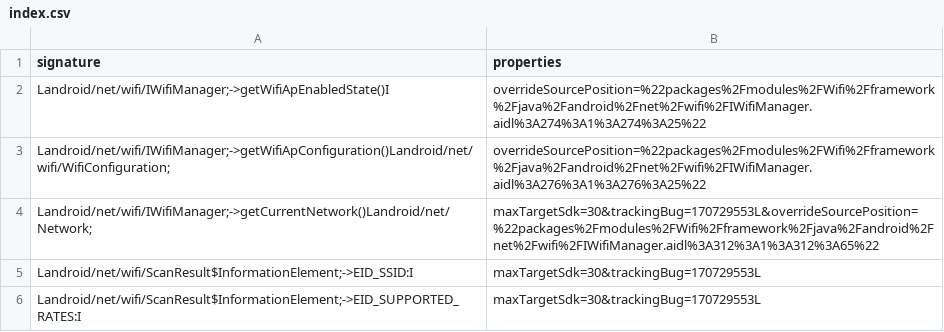
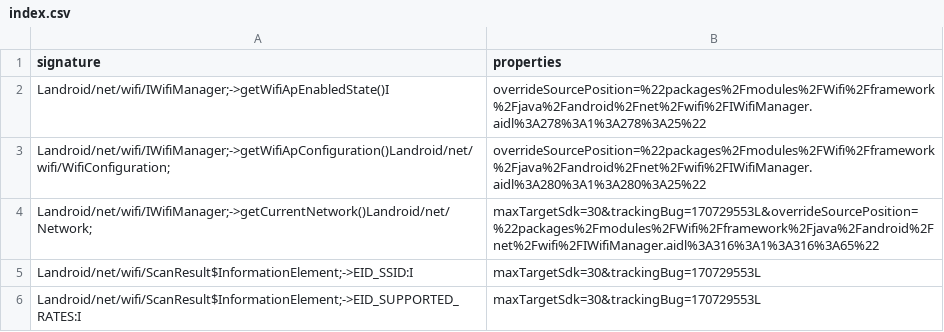
Before and after one commit to CodeLinaro-mirror/la_platform_prebuilts_module_sdk_Wifi, a CSV file: current/hiddenapi/index.csv, drawn as a sheet; only a part is shown.

```diff
--- a/current/hiddenapi/index.csv
+++ b/current/hiddenapi/index.csv
@@ -1,5 +1,5 @@
 signature,properties
-Landroid/net/wifi/IWifiManager;->getWifiApEnabledState()I,overrideSourcePosition=%22packages%2Fmodules%2FWifi%2Fframework%2Fjava%2Fandroid%2Fnet%2Fwifi%2FIWifiManager.aidl%3A274%3A1%3A274%3A25%22
-Landroid/net/wifi/IWifiManager;->getWifiApConfiguration()Landroid/net/wifi/WifiConfiguration;,overrideSourcePosition=%22packages%2Fmodules%2FWifi%2Fframework%2Fjava%2Fandroid%2Fnet%2Fwifi%2FIWifiManager.aidl%3A276%3A1%3A276%3A25%22
-Landroid/net/wifi/IWifiManager;->getCurrentNetwork()Landroid/net/Network;,maxTargetSdk=30&trackingBug=170729553L&overrideSourcePosition=%22packages%2Fmodules%2FWifi%2Fframework%2Fjava%2Fandroid%2Fnet%2Fwifi%2FIWifiManager.aidl%3A312%3A1%3A312%3A65%22
+Landroid/net/wifi/IWifiManager;->getWifiApEnabledState()I,overrideSourcePosition=%22packages%2Fmodules%2FWifi%2Fframework%2Fjava%2Fandroid%2Fnet%2Fwifi%2FIWifiManager.aidl%3A278%3A1%3A278%3A25%22
+Landroid/net/wifi/IWifiManager;->getWifiApConfiguration()Landroid/net/wifi/WifiConfiguration;,overrideSourcePosition=%22packages%2Fmodules%2FWifi%2Fframework%2Fjava%2Fandroid%2Fnet%2Fwifi%2FIWifiManager.aidl%3A280%3A1%3A280%3A25%22
+Landroid/net/wifi/IWifiManager;->getCurrentNetwork()Landroid/net/Network;,maxTargetSdk=30&trackingBug=170729553L&overrideSourcePosition=%22packages%2Fmodules%2FWifi%2Fframework%2Fjava%2Fandroid%2Fnet%2Fwifi%2FIWifiManager.aidl%3A316%3A1%3A316%3A65%22
 Landroid/net/wifi/ScanResult$InformationElement;->EID_SSID:I,maxTargetSdk=30&trackingBug=170729553L
```
Also changed, not shown: current/hiddenapi/metadata.csv, current/hiddenapi/signature-patterns.csv, 16 other files.
